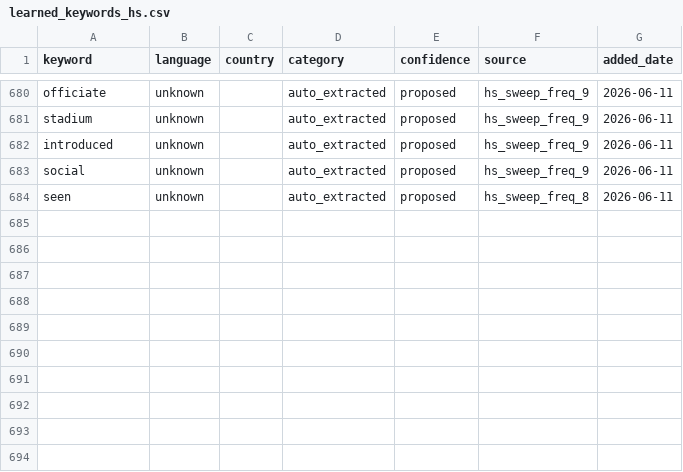
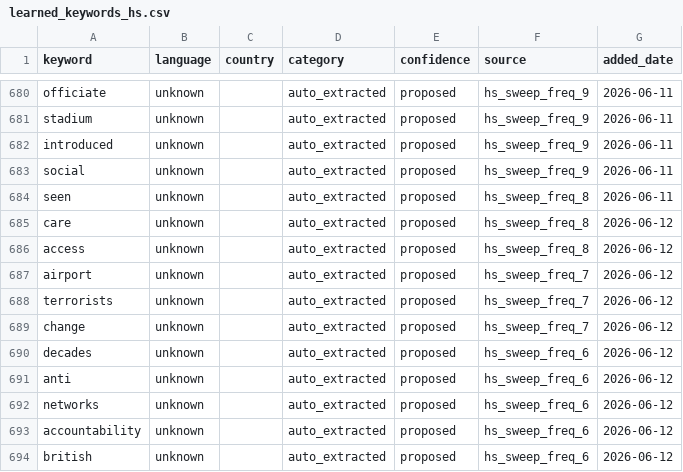
Before and after one commit to KSvend/IRIS, a CSV file: monitoring/autolearn/learned_keywords_hs.csv, drawn as a sheet; only a part is shown, gaps mark what is left out.

```diff
--- a/monitoring/autolearn/learned_keywords_hs.csv
+++ b/monitoring/autolearn/learned_keywords_hs.csv
@@ -684 +684,11 @@ social,unknown,,auto_extracted,proposed,hs_sweep_freq_9,2026-06-11
 seen,unknown,,auto_extracted,proposed,hs_sweep_freq_8,2026-06-11
+care,unknown,,auto_extracted,proposed,hs_sweep_freq_8,2026-06-12
+access,unknown,,auto_extracted,proposed,hs_sweep_freq_8,2026-06-12
+airport,unknown,,auto_extracted,proposed,hs_sweep_freq_7,2026-06-12
+terrorists,unknown,,auto_extracted,proposed,hs_sweep_freq_7,2026-06-12
+change,unknown,,auto_extracted,proposed,hs_sweep_freq_7,2026-06-12
+decades,unknown,,auto_extracted,proposed,hs_sweep_freq_6,2026-06-12
+anti,unknown,,auto_extracted,proposed,hs_sweep_freq_6,2026-06-12
+networks,unknown,,auto_extracted,proposed,hs_sweep_freq_6,2026-06-12
+accountability,unknown,,auto_extracted,proposed,hs_sweep_freq_6,2026-06-12
+british,unknown,,auto_extracted,proposed,hs_sweep_freq_6,2026-06-12
```
Also changed, not shown: monitoring/autolearn/narrative_discoveries.csv, monitoring/autolearn/toxic_handles.csv, 7 other files.
